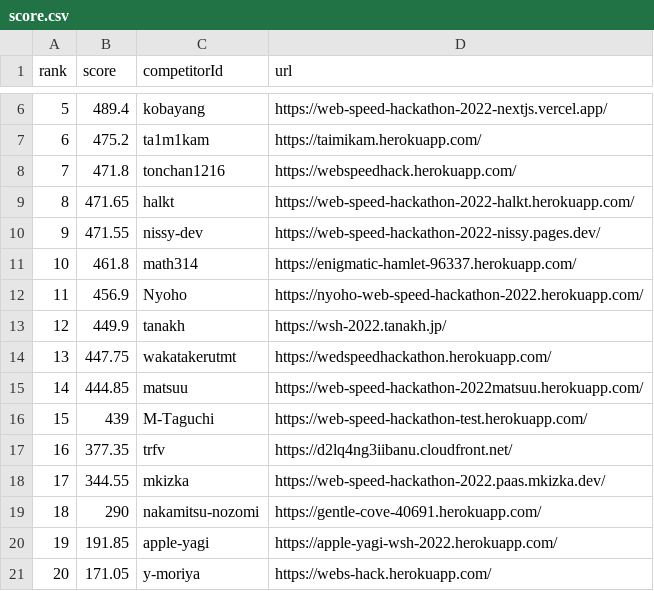
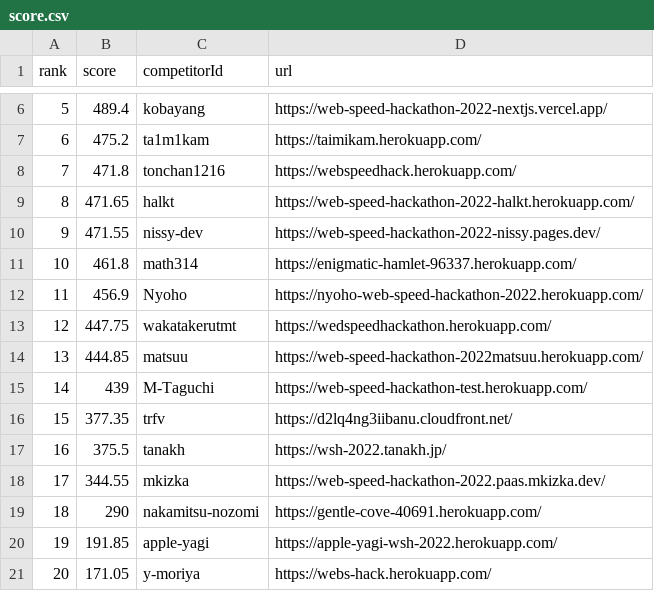
Before and after one commit to CyberAgentHack/web-speed-hackathon-2022-leaderboard, a CSV file: score.csv, drawn as a sheet; only a part is shown, gaps mark what is left out.

```diff
--- a/score.csv
+++ b/score.csv
@@ -12,7 +12,7 @@ rank,score,competitorId,url
 11,456.9,Nyoho,https://nyoho-web-speed-hackathon-2022.herokuapp.com/
-12,449.9,tanakh,https://wsh-2022.tanakh.jp/
-13,447.75,wakatakerutmt,https://wedspeedhackathon.herokuapp.com/
-14,444.85,matsuu,https://web-speed-hackathon-2022matsuu.herokuapp.com/
-15,439,M-Taguchi,https://web-speed-hackathon-test.herokuapp.com/
-16,377.35,trfv,https://d2lq4ng3iibanu.cloudfront.net/
+12,447.75,wakatakerutmt,https://wedspeedhackathon.herokuapp.com/
+13,444.85,matsuu,https://web-speed-hackathon-2022matsuu.herokuapp.com/
+14,439,M-Taguchi,https://web-speed-hackathon-test.herokuapp.com/
+15,377.35,trfv,https://d2lq4ng3iibanu.cloudfront.net/
+16,375.5,tanakh,https://wsh-2022.tanakh.jp/
 17,344.55,mkizka,https://web-speed-hackathon-2022.paas.mkizka.dev/
```
